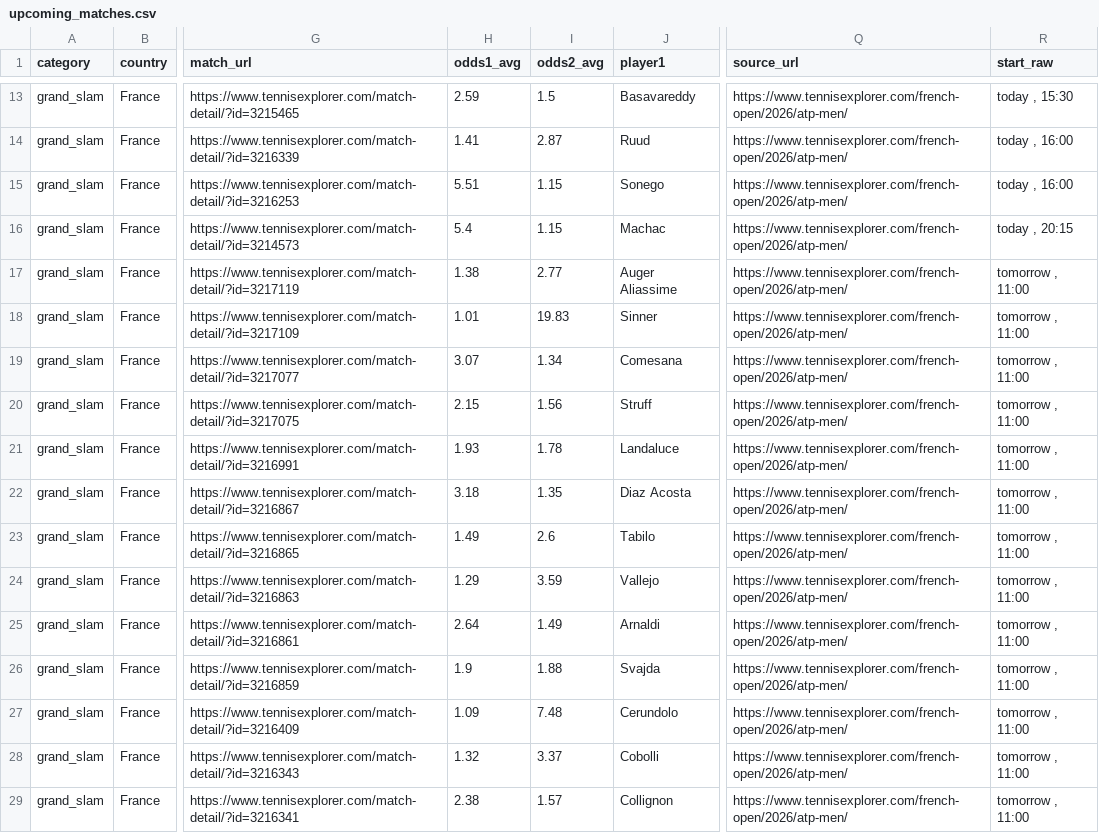
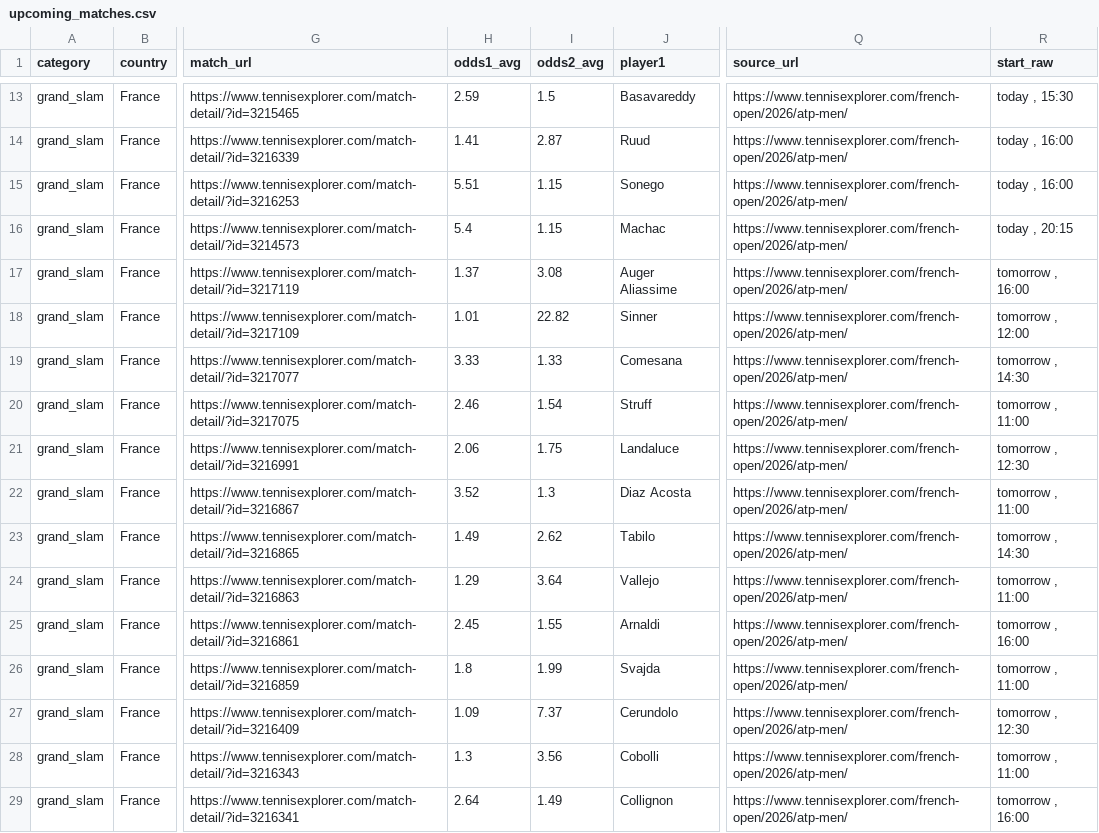
Before and after one commit to Maxipina30/tennis-predictions, a CSV file: files/processed/roland_garros_2r/upcoming_matches.csv, drawn as a sheet; only a part is shown, gaps mark what is left out; the diff covers the shown part only; the diff names each change by its address in the sheet, - before the commit and + after, or states it on an @@ line.

Commit message:
Update Roland Garros dashboard results

```diff
--- a/files/processed/roland_garros_2r/upcoming_matches.csv
+++ b/files/processed/roland_garros_2r/upcoming_matches.csv
-H17 (odds1_avg): 1.38
+H17 (odds1_avg): 1.37
-I17 (odds2_avg): 2.77
+I17 (odds2_avg): 3.08
-R17 (start_raw): tomorrow , 11:00
+R17 (start_raw): tomorrow , 16:00
-I18 (odds2_avg): 19.83
+I18 (odds2_avg): 22.82
-R18 (start_raw): tomorrow , 11:00
+R18 (start_raw): tomorrow , 12:00
-H19 (odds1_avg): 3.07
+H19 (odds1_avg): 3.33
-I19 (odds2_avg): 1.34
+I19 (odds2_avg): 1.33
-R19 (start_raw): tomorrow , 11:00
+R19 (start_raw): tomorrow , 14:30
-H20 (odds1_avg): 2.15
+H20 (odds1_avg): 2.46
-I20 (odds2_avg): 1.56
+I20 (odds2_avg): 1.54
-H21 (odds1_avg): 1.93
+H21 (odds1_avg): 2.06
-I21 (odds2_avg): 1.78
+I21 (odds2_avg): 1.75
-R21 (start_raw): tomorrow , 11:00
+R21 (start_raw): tomorrow , 12:30
-H22 (odds1_avg): 3.18
+H22 (odds1_avg): 3.52
-I22 (odds2_avg): 1.35
+I22 (odds2_avg): 1.3
-I23 (odds2_avg): 2.6
+I23 (odds2_avg): 2.62
-R23 (start_raw): tomorrow , 11:00
+R23 (start_raw): tomorrow , 14:30
-I24 (odds2_avg): 3.59
+I24 (odds2_avg): 3.64
-H25 (odds1_avg): 2.64
+H25 (odds1_avg): 2.45
-I25 (odds2_avg): 1.49
+I25 (odds2_avg): 1.55
-R25 (start_raw): tomorrow , 11:00
+R25 (start_raw): tomorrow , 16:00
-H26 (odds1_avg): 1.9
+H26 (odds1_avg): 1.8
-I26 (odds2_avg): 1.88
+I26 (odds2_avg): 1.99
-I27 (odds2_avg): 7.48
+I27 (odds2_avg): 7.37
-R27 (start_raw): tomorrow , 11:00
+R27 (start_raw): tomorrow , 12:30
-H28 (odds1_avg): 1.32
+H28 (odds1_avg): 1.3
-I28 (odds2_avg): 3.37
+I28 (odds2_avg): 3.56
-H29 (odds1_avg): 2.38
+H29 (odds1_avg): 2.64
-I29 (odds2_avg): 1.57
+I29 (odds2_avg): 1.49
-R29 (start_raw): tomorrow , 11:00
+R29 (start_raw): tomorrow , 16:00
```
Also changed, not shown: 9 edited cells elsewhere in this file, 2 other files.
